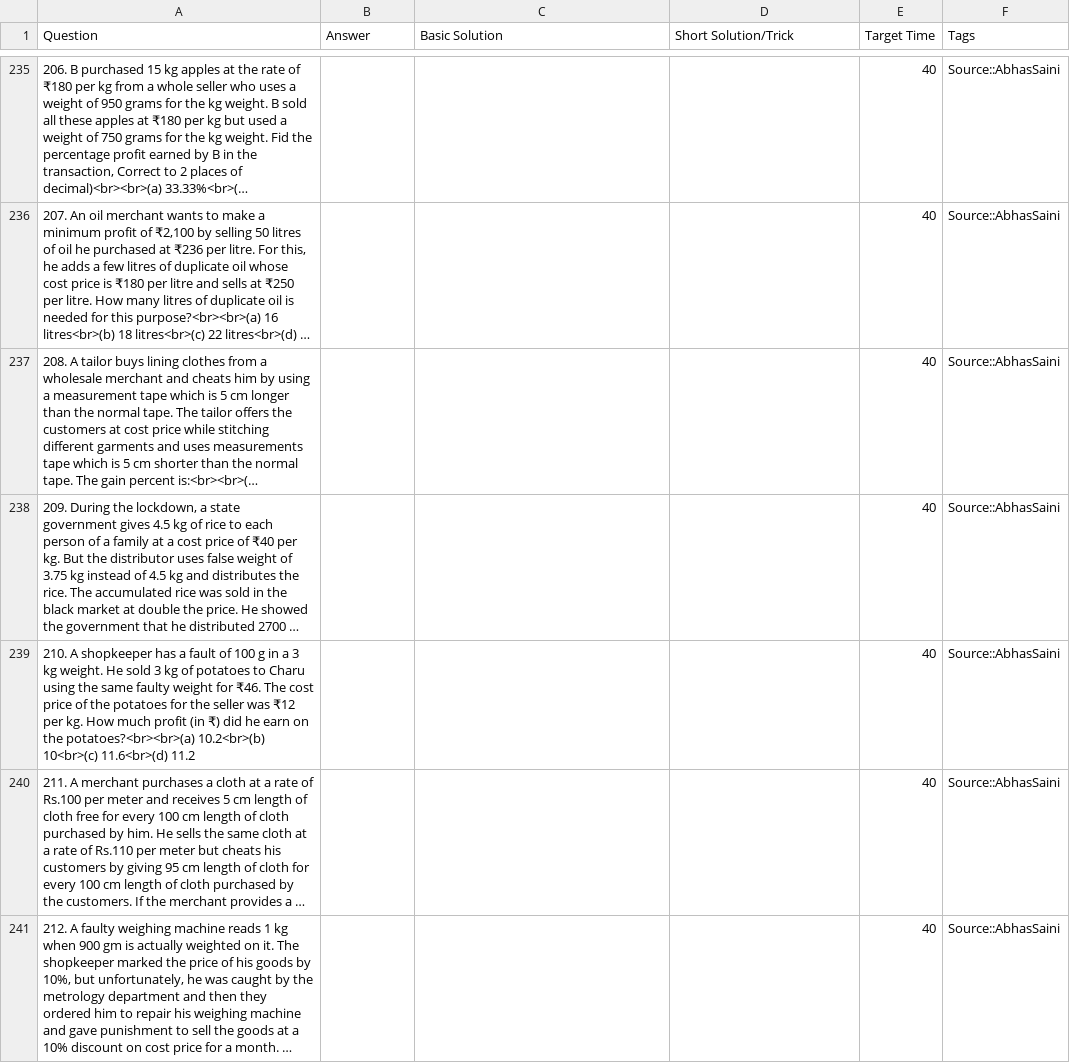
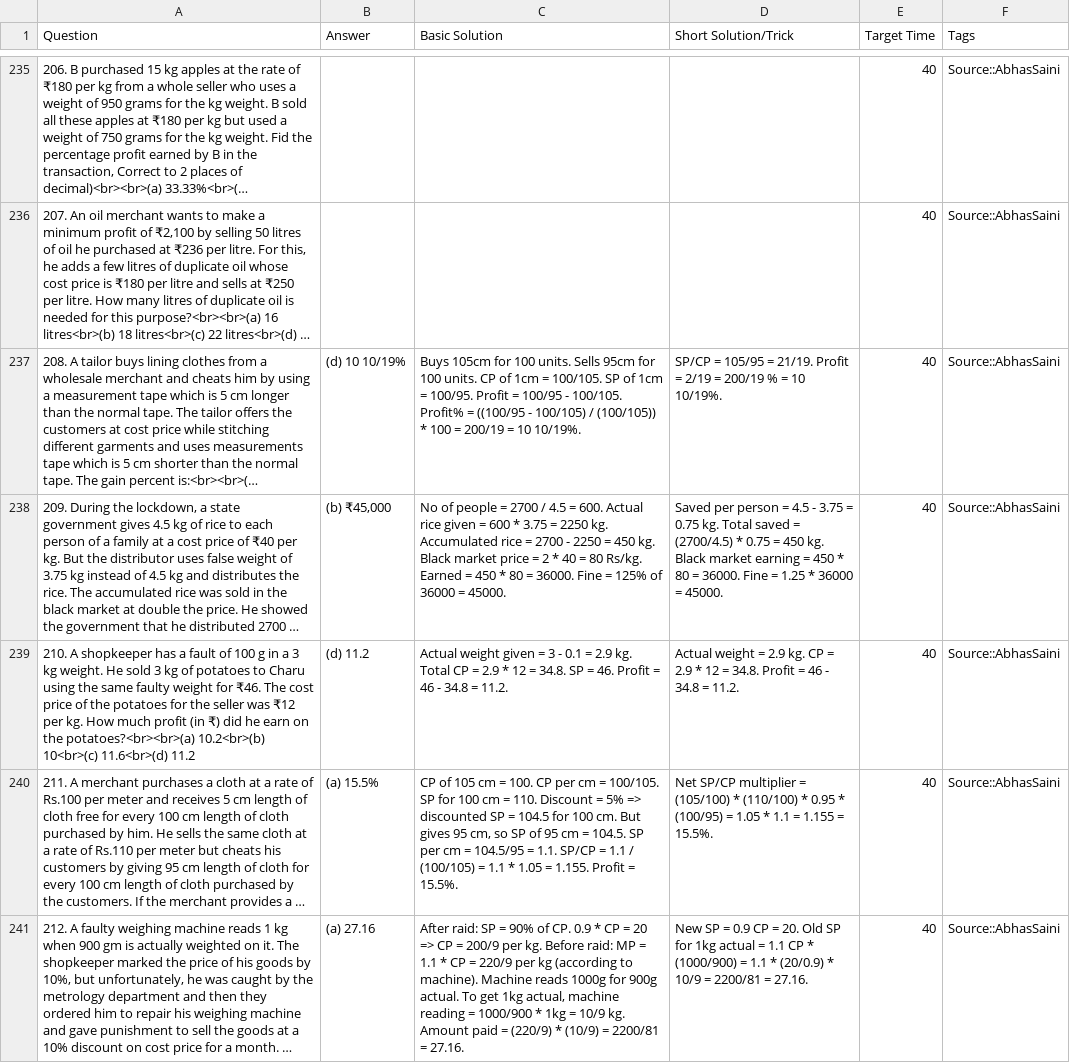
Before and after one commit to NishitCodes/AbhasSirCourseFinisher, a TSV file: Profit_Loss_Discount.tsv, drawn as a sheet; only a part is shown, gaps mark what is left out; long unchanged cells end in …; the diff names each change by its address in the sheet, - before the commit and + after, or states it on an @@ line.

```diff
--- a/Profit_Loss_Discount.tsv
+++ b/Profit_Loss_Discount.tsv
-B237 (Answer): (empty)
+B237 (Answer): (d) 10 10/19%
-C237 (Basic Solution): (empty)
+C237 (Basic Solution): Buys 105cm for 100 units. Sells 95cm for 100 units. CP of 1cm = 100/105. SP of 1cm = 100/95. Profit = 100/95 - 100/105. Profit% = ((100/95 - 100/105) / (100/105)) * 100 = 200/19 = 10 10/19%.
-D237 (Short Solution/Trick): (empty)
+D237 (Short Solution/Trick): SP/CP = 105/95 = 21/19. Profit = 2/19 = 200/19 % = 10 10/19%.
-B238 (Answer): (empty)
+B238 (Answer): (b) ₹45,000
-C238 (Basic Solution): (empty)
+C238 (Basic Solution): No of people = 2700 / 4.5 = 600. Actual rice given = 600 * 3.75 = 2250 kg. Accumulated rice = 2700 - 2250 = 450 kg. Black market price = 2 * 40 = 80 Rs/kg. Earned = 450 * 80 = 36000. Fine = 125% of 36000 = 45000.
-D238 (Short Solution/Trick): (empty)
+D238 (Short Solution/Trick): Saved per person = 4.5 - 3.75 = 0.75 kg. Total saved = (2700/4.5) * 0.75 = 450 kg. Black market earning = 450 * 80 = 36000. Fine = 1.25 * 36000 = 45000.
-B239 (Answer): (empty)
+B239 (Answer): (d) 11.2
-C239 (Basic Solution): (empty)
+C239 (Basic Solution): Actual weight given = 3 - 0.1 = 2.9 kg. Total CP = 2.9 * 12 = 34.8. SP = 46. Profit = 46 - 34.8 = 11.2.
-D239 (Short Solution/Trick): (empty)
+D239 (Short Solution/Trick): Actual weight = 2.9 kg. CP = 2.9 * 12 = 34.8. Profit = 46 - 34.8 = 11.2.
-B240 (Answer): (empty)
+B240 (Answer): (a) 15.5%
-C240 (Basic Solution): (empty)
+C240 (Basic Solution): CP of 105 cm = 100. CP per cm = 100/105. SP for 100 cm = 110. Discount = 5% => discounted SP = 104.5 for 100 cm. But gives 95 cm, so SP of 95 cm = 104.5. SP per cm = 104.5/95 = 1.1. SP/CP = 1.1 / (100/105) = 1.1 * 1.05 = 1.155. Profit = 15.5%.
-D240 (Short Solution/Trick): (empty)
+D240 (Short Solution/Trick): Net SP/CP multiplier = (105/100) * (110/100) * 0.95 * (100/95) = 1.05 * 1.1 = 1.155 = 15.5%.
-B241 (Answer): (empty)
+B241 (Answer): (a) 27.16
-C241 (Basic Solution): (empty)
+C241 (Basic Solution): After raid: SP = 90% of CP. 0.9 * CP = 20 => CP = 200/9 per kg. Before raid: MP = 1.1 * CP = 220/9 per kg (according to machine). Machine reads 1000g for 900g actual. To get 1kg actual, machine reading = 1000/900 * 1kg = 10/9 kg. Amount paid = (220/9) * (10/9) = 2200/81 = 27.16.
-D241 (Short Solution/Trick): (empty)
+D241 (Short Solution/Trick): New SP = 0.9 CP = 20. Old SP for 1kg actual = 1.1 CP * (1000/900) = 1.1 * (20/0.9) * 10/9 = 2200/81 = 27.16.
```
Also changed, not shown: 1 other file.
